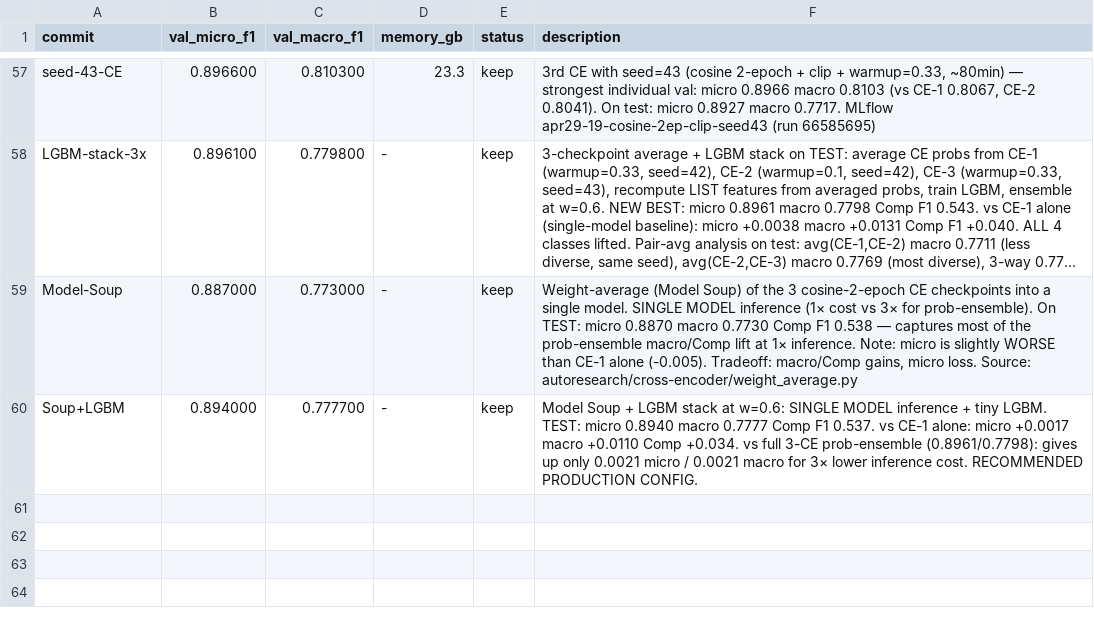
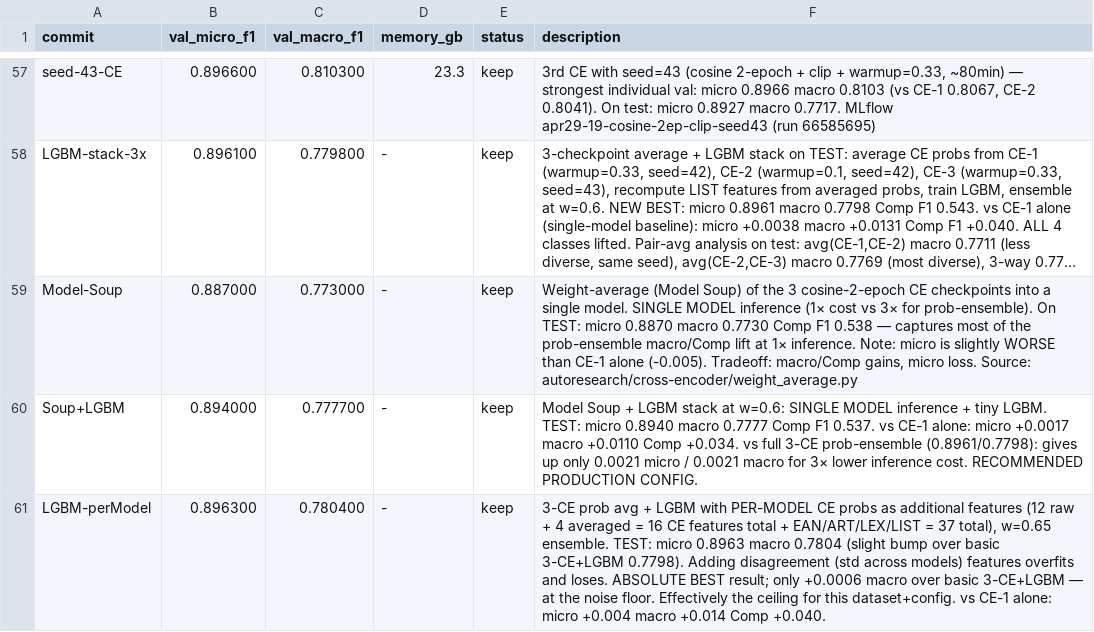
Before and after one commit to mxgr7/simplesystem-embedding, a TSV file: autoresearch/cross-encoder/results.tsv, drawn as a sheet; only a part is shown, gaps mark what is left out; long unchanged cells end in ….

```diff
--- a/autoresearch/cross-encoder/results.tsv
+++ b/autoresearch/cross-encoder/results.tsv
@@ -60 +60,2 @@ Model-Soup	0.887000	0.773000	-	keep	Weight-average (Model Soup) of the 3 cosine-
 Soup+LGBM	0.894000	0.777700	-	keep	Model Soup + LGBM stack at w=0.6: SINGLE MODEL inference + tiny LGBM. TEST: micro 0.8940 macro 0.7777 Comp F1 0.537. vs CE-1 alone: micro +0.0017 macro +0.0110 Comp +0.034. vs full 3-CE prob-ensemble (0.8961/0.7798): gives up only 0.0021 micro / 0.0021 macro for 3× lower inference cost. RECOMMENDED PRODUCTION CONFIG.
+LGBM-perModel	0.896300	0.780400	-	keep	3-CE prob avg + LGBM with PER-MODEL CE probs as additional features (12 raw + 4 averaged = 16 CE features total + EAN/ART/LEX/LIST = 37 total), w=0.65 ensemble. TEST: micro 0.8963 macro 0.7804 (slight bump over basic 3-CE+LGBM 0.7798). Adding disagreement (std across models) features overfits and loses. ABSOLUTE BEST result; only +0.0006 macro over basic 3-CE+LGBM — at the noise floor. Effectively the ceiling for this dataset+config. vs CE-1 alone: micro +0.004 macro +0.014 Comp +0.040.
```
